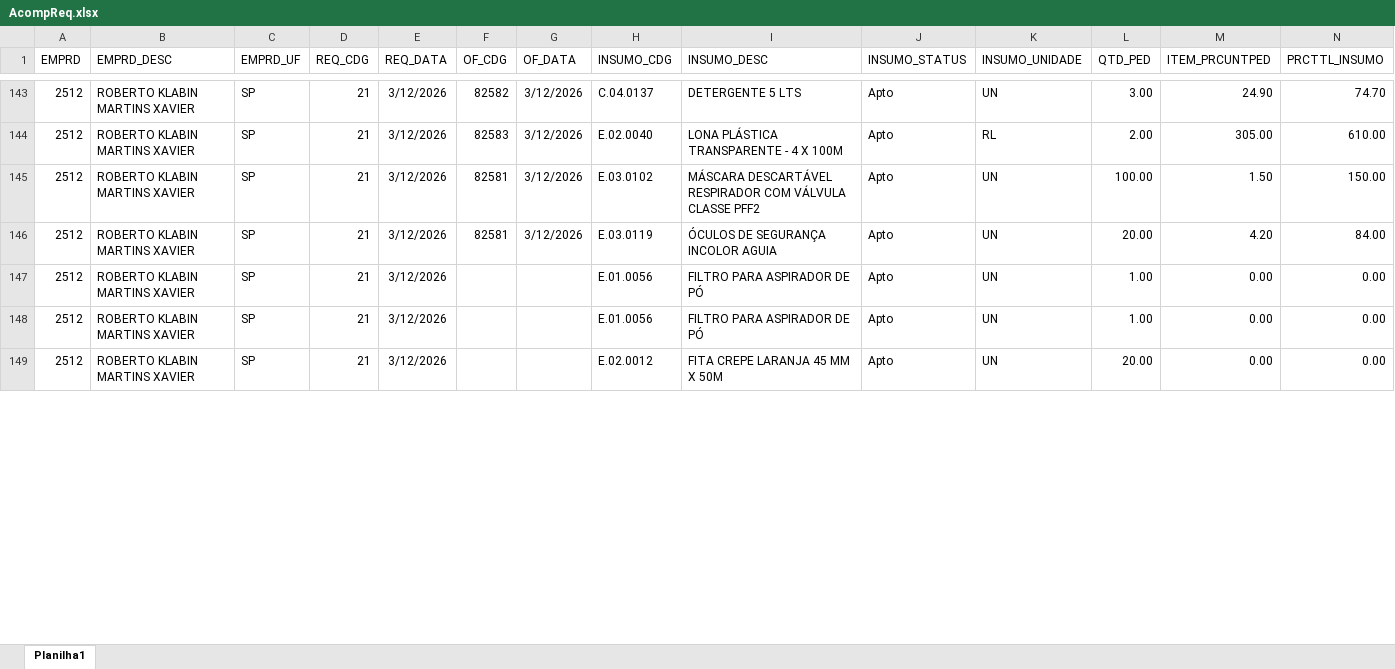
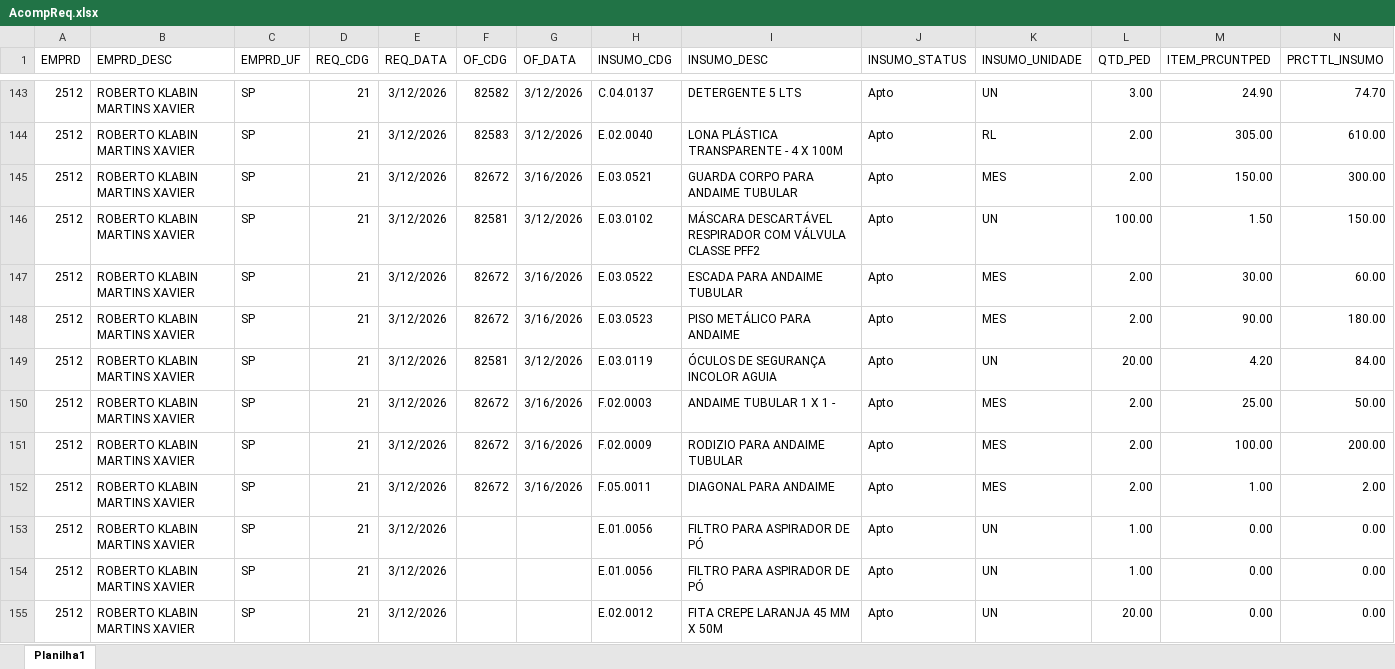
Before and after one commit to Mgiglio98/acompanhamento-requisicoes, an Excel workbook: AcompReq.xlsx, sheet Planilha1, drawn as a sheet; only a part is shown, gaps mark what is left out; values as stored, in another font and other column widths than the file's, no borders; rows hold the shown columns only; the diff covers the shown part only; the diff names each change by its address in the sheet, - before the commit and + after, or states it on an @@ line.

```diff
--- a/AcompReq.xlsx (sheet Planilha1)
+++ b/AcompReq.xlsx (sheet Planilha1)
+row 145: 2512 | ROBERTO KLABIN MARTINS XAVIER | SP | 21 | 3/12/2026 | 82672 | 3/16/2026 | E.03.0521 | GUARDA CORPO PARA ANDAIME TUBULAR | Apto | MES | 2.00 | 150.00 | 300.00
+row 147: 2512 | ROBERTO KLABIN MARTINS XAVIER | SP | 21 | 3/12/2026 | 82672 | 3/16/2026 | E.03.0522 | ESCADA PARA ANDAIME TUBULAR | Apto | MES | 2.00 | 30.00 | 60.00
+row 148: 2512 | ROBERTO KLABIN MARTINS XAVIER | SP | 21 | 3/12/2026 | 82672 | 3/16/2026 | E.03.0523 | PISO METÁLICO PARA ANDAIME | Apto | MES | 2.00 | 90.00 | 180.00
+row 150: 2512 | ROBERTO KLABIN MARTINS XAVIER | SP | 21 | 3/12/2026 | 82672 | 3/16/2026 | F.02.0003 | ANDAIME TUBULAR 1 X 1 - | Apto | MES | 2.00 | 25.00 | 50.00
+row 151: 2512 | ROBERTO KLABIN MARTINS XAVIER | SP | 21 | 3/12/2026 | 82672 | 3/16/2026 | F.02.0009 | RODIZIO PARA ANDAIME TUBULAR | Apto | MES | 2.00 | 100.00 | 200.00
+row 152: 2512 | ROBERTO KLABIN MARTINS XAVIER | SP | 21 | 3/12/2026 | 82672 | 3/16/2026 | F.05.0011 | DIAGONAL PARA ANDAIME | Apto | MES | 2.00 | 1.00 | 2.00
```
Also changed, not shown: 4 added rows, 7 removed rows and 46 edited cells elsewhere in this sheet, Relat_OF.xlsx.
